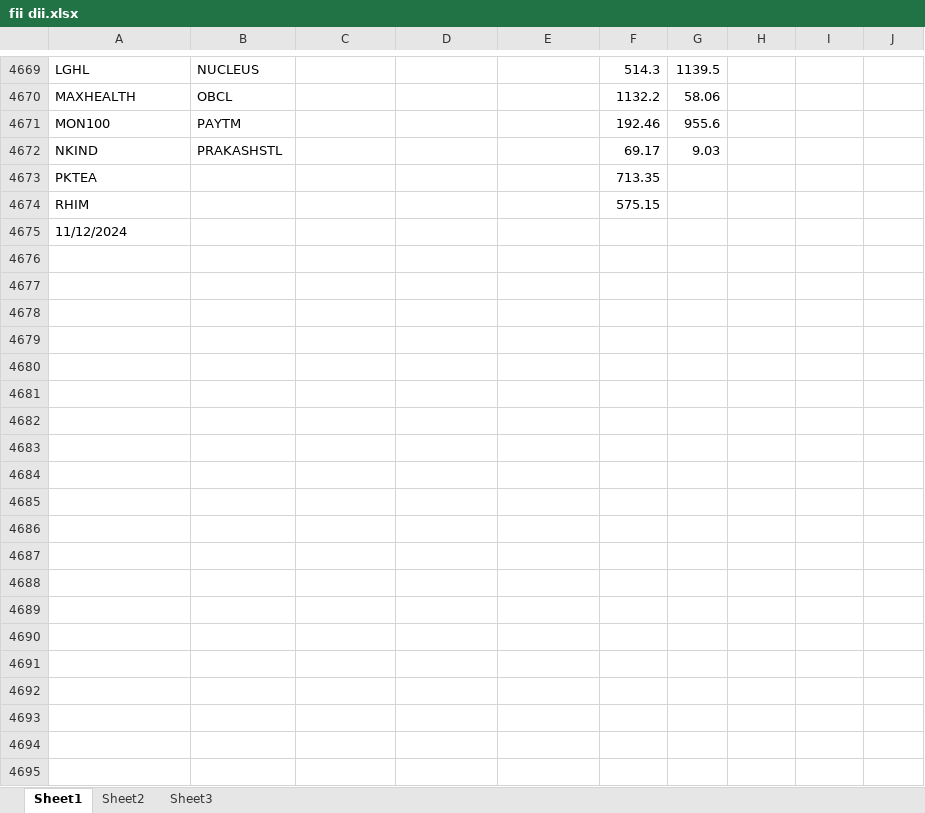
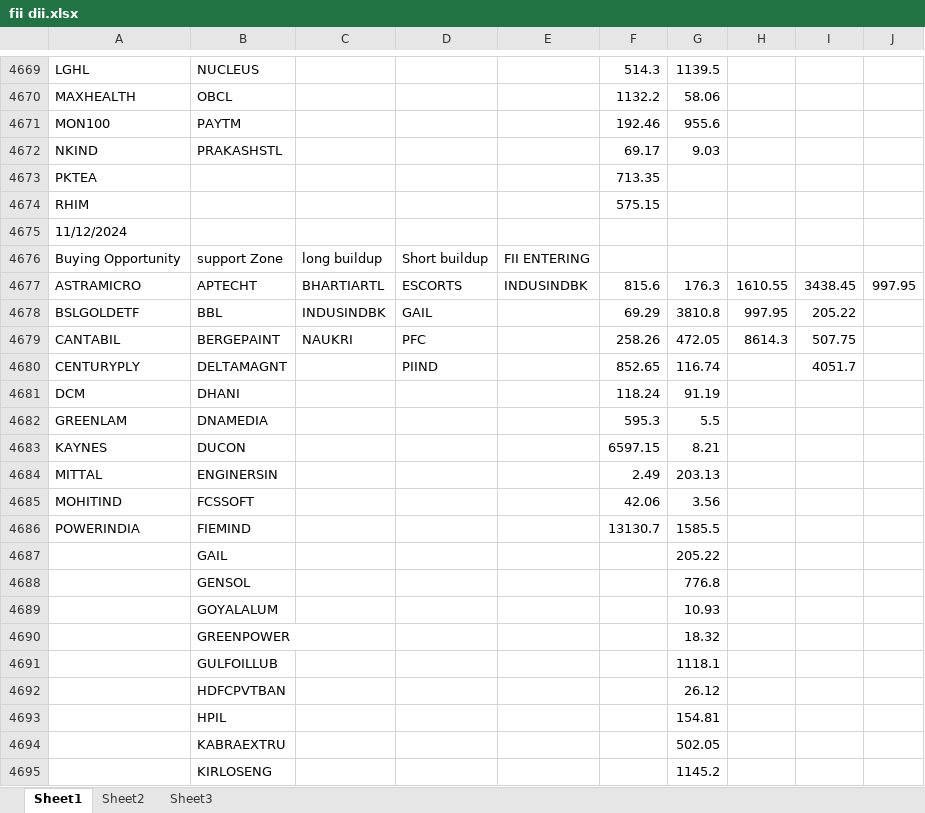
Before and after one commit to amirathor/Story, an Excel workbook: fii dii.xlsx, sheet Sheet1, drawn as a sheet; only a part is shown, gaps mark what is left out; values as stored, in another font and other column widths than the file's, no borders; the diff covers the shown part only; the diff names each change by its address in the sheet, - before the commit and + after, or states it on an @@ line.

```diff
--- a/fii dii.xlsx (sheet Sheet1)
+++ b/fii dii.xlsx (sheet Sheet1)
+row 4676: Buying Opportunity | support Zone | long buildup | Short buildup | FII ENTERING
+row 4677: ASTRAMICRO | APTECHT | BHARTIARTL | ESCORTS | INDUSINDBK | 815.6 | 176.3 | 1610.55 | 3438.45 | 997.95
+row 4678: BSLGOLDETF | BBL | INDUSINDBK | GAIL |  | 69.29 | 3810.8 | 997.95 | 205.22
+row 4679: CANTABIL | BERGEPAINT | NAUKRI | PFC |  | 258.26 | 472.05 | 8614.3 | 507.75
+row 4680: CENTURYPLY | DELTAMAGNT |  | PIIND |  | 852.65 | 116.74 |  | 4051.7
+row 4681: DCM | DHANI |  |  |  | 118.24 | 91.19
+row 4682: GREENLAM | DNAMEDIA |  |  |  | 595.3 | 5.5
+row 4683: KAYNES | DUCON |  |  |  | 6597.15 | 8.21
+row 4684: MITTAL | ENGINERSIN |  |  |  | 2.49 | 203.13
+row 4685: MOHITIND | FCSSOFT |  |  |  | 42.06 | 3.56
+row 4686: POWERINDIA | FIEMIND |  |  |  | 13130.7 | 1585.5
+row 4687:  | GAIL |  |  |  |  | 205.22
+row 4688:  | GENSOL |  |  |  |  | 776.8
+row 4689:  | GOYALALUM |  |  |  |  | 10.93
+row 4690:  | GREENPOWER |  |  |  |  | 18.32
+row 4691:  | GULFOILLUB |  |  |  |  | 1118.1
+row 4692:  | HDFCPVTBAN |  |  |  |  | 26.12
+row 4693:  | HPIL |  |  |  |  | 154.81
+row 4694:  | KABRAEXTRU |  |  |  |  | 502.05
+row 4695:  | KIRLOSENG |  |  |  |  | 1145.2
```
Also changed, not shown: 16 added rows elsewhere in this sheet, fidi.xlsx, 1 other file.
